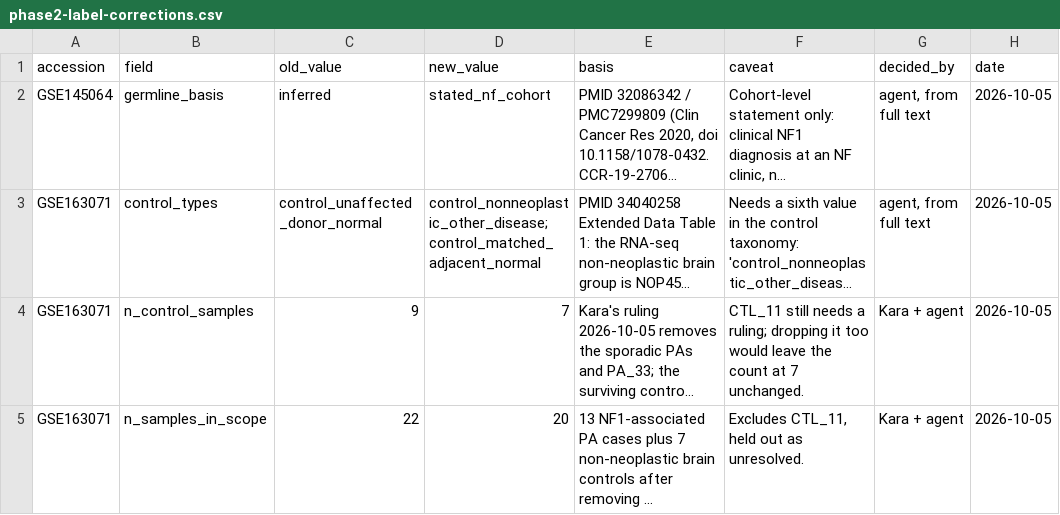
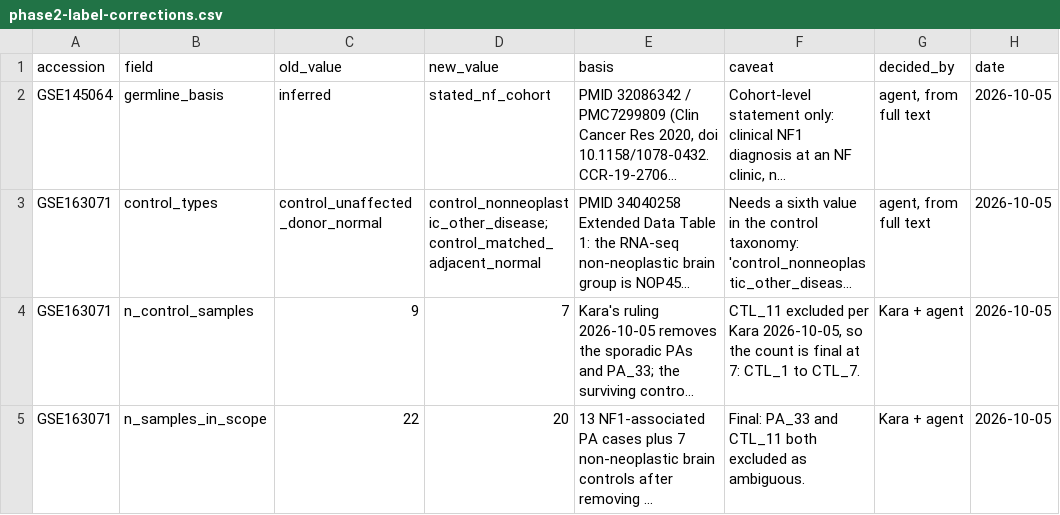
Before and after one commit to karaquaid/nf-target-pipeline, a CSV file: phase-2/data/phase2-label-corrections.csv, drawn as a sheet; long unchanged cells end in …; the diff names each change by its address in the sheet, - before the commit and + after, or states it on an @@ line.

```diff
--- a/phase-2/data/phase2-label-corrections.csv
+++ b/phase-2/data/phase2-label-corrections.csv
-F4 (caveat): CTL_11 still needs a ruling; dropping it too would leave the count at 7 unchanged.
+F4 (caveat): CTL_11 excluded per Kara 2026-10-05, so the count is final at 7: CTL_1 to CTL_7.
-F5 (caveat): Excludes CTL_11, held out as unresolved.
+F5 (caveat): Final: PA_33 and CTL_11 both excluded as ambiguous.
```
Also changed, not shown: phase-2/data/phase2-classification-review.csv, phase-2/data/phase2-sample-overrides.csv, 2 other files.
